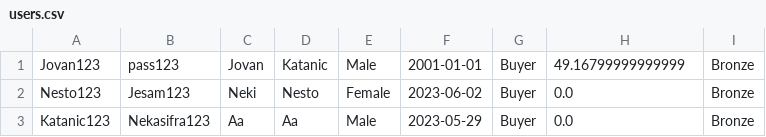
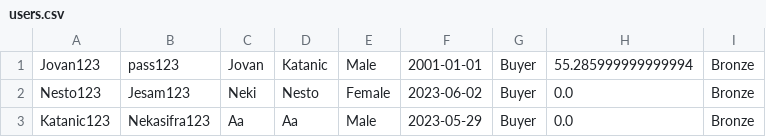
Before and after one commit to Ratherthicc/CarRentalWebProject, a CSV file: WebProj/WebShopREST/WebContent/data/users.csv, drawn as a sheet.

```diff
--- a/WebProj/WebShopREST/WebContent/data/users.csv
+++ b/WebProj/WebShopREST/WebContent/data/users.csv
@@ -1,2 +1,2 @@
-Jovan123,pass123,Jovan,Katanic,Male,2001-01-01,Buyer,49.16799999999999,Bronze
+Jovan123,pass123,Jovan,Katanic,Male,2001-01-01,Buyer,55.285999999999994,Bronze
 Nesto123,Jesam123,Neki,Nesto,Female,2023-06-02,Buyer,0.0,Bronze
```
Also changed, not shown: 7 other files.
